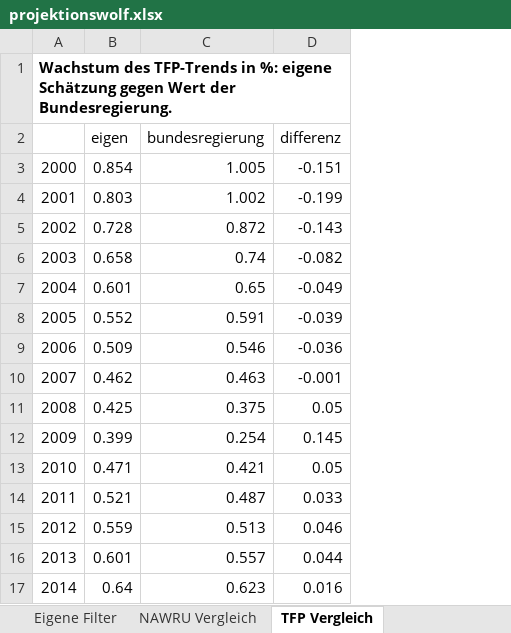
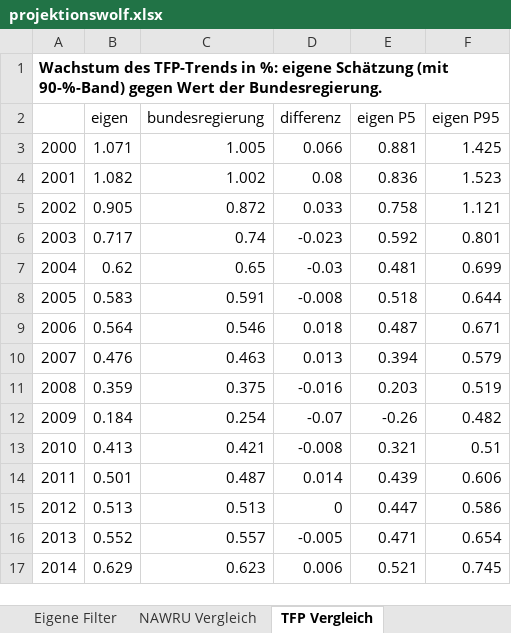
Before and after one commit to wfhungerland/projektionswolf, an Excel workbook: output/projektionswolf.xlsx, sheet TFP Vergleich, drawn as a sheet; only a part is shown; values as stored, in another font and other column widths than the file's, no borders; the diff covers the shown part only; the diff names each change by its address in the sheet, - before the commit and + after, or states it on an @@ line.

```diff
--- a/output/projektionswolf.xlsx (sheet TFP Vergleich)
+++ b/output/projektionswolf.xlsx (sheet TFP Vergleich)
+column E (eigen P5), rows 3-17: 0.881 | 0.836 | 0.758 | 0.592 | 0.481 | 0.518 | 0.487 | 0.394 | 0.203 | -0.26 | 0.321 | 0.439 | 0.447 | 0.471 | 0.521
+column F (eigen P95), rows 3-17: 1.425 | 1.523 | 1.121 | 0.801 | 0.699 | 0.644 | 0.671 | 0.579 | 0.519 | 0.482 | 0.51 | 0.606 | 0.586 | 0.654 | 0.745
-A1: …eigene Schätzung gegen Wert…
+A1: …eigene Schätzung (mit 90-%-Band) gegen Wert…
-B3 (eigen): 0.854
+B3 (eigen): 1.071
-D3 (differenz): -0.151
+D3 (differenz): 0.066
-B4 (eigen): 0.803
+B4 (eigen): 1.082
-D4 (differenz): -0.199
+D4 (differenz): 0.08
-B5 (eigen): 0.728
+B5 (eigen): 0.905
-D5 (differenz): -0.143
+D5 (differenz): 0.033
-B6 (eigen): 0.658
+B6 (eigen): 0.717
-D6 (differenz): -0.082
+D6 (differenz): -0.023
-B7 (eigen): 0.601
+B7 (eigen): 0.62
-D7 (differenz): -0.049
+D7 (differenz): -0.03
-B8 (eigen): 0.552
+B8 (eigen): 0.583
-D8 (differenz): -0.039
+D8 (differenz): -0.008
-B9 (eigen): 0.509
+B9 (eigen): 0.564
-D9 (differenz): -0.036
+D9 (differenz): 0.018
-B10 (eigen): 0.462
+B10 (eigen): 0.476
-D10 (differenz): -0.001
+D10 (differenz): 0.013
-B11 (eigen): 0.425
+B11 (eigen): 0.359
-D11 (differenz): 0.05
+D11 (differenz): -0.016
-B12 (eigen): 0.399
+B12 (eigen): 0.184
-D12 (differenz): 0.145
+D12 (differenz): -0.07
-B13 (eigen): 0.471
+B13 (eigen): 0.413
-D13 (differenz): 0.05
+D13 (differenz): -0.008
-B14 (eigen): 0.521
+B14 (eigen): 0.501
-D14 (differenz): 0.033
+D14 (differenz): 0.014
-B15 (eigen): 0.559
+B15 (eigen): 0.513
-D15 (differenz): 0.046
+D15 (differenz): 0
-B16 (eigen): 0.601
+B16 (eigen): 0.552
-D16 (differenz): 0.044
+D16 (differenz): -0.005
-B17 (eigen): 0.64
+B17 (eigen): 0.629
-D17 (differenz): 0.016
+D17 (differenz): 0.006
```
Also changed, not shown: 32 edited cells elsewhere in this sheet, sheet Eigene Filter, sheet Filterparameter, sheet Info, other sheet tabs, 7 other files.
